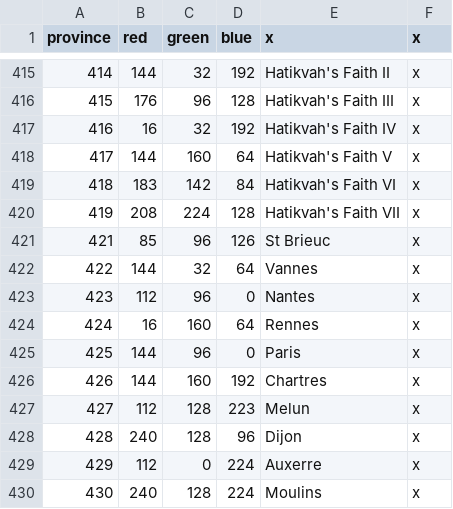
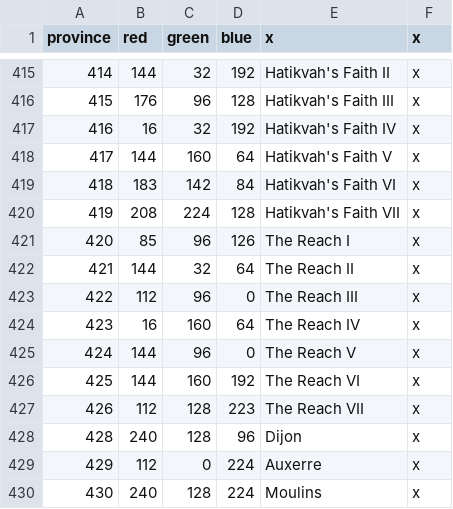
Before and after one commit to s-williams/Victoria-2-X, a CSV file: map/definition.csv, drawn as a sheet; only a part is shown, gaps mark what is left out; the diff names each change by its address in the sheet, - before the commit and + after, or states it on an @@ line.

```diff
--- a/map/definition.csv
+++ b/map/definition.csv
@@ column A (province) renumbered between rows 421 and 427 @@
-E421 (x): St Brieuc
+E421 (x): The Reach I
-E422 (x): Vannes
+E422 (x): The Reach II
-E423 (x): Nantes
+E423 (x): The Reach III
-E424 (x): Rennes
+E424 (x): The Reach IV
-E425 (x): Paris
+E425 (x): The Reach V
-E426 (x): Chartres
+E426 (x): The Reach VI
-E427 (x): Melun
+E427 (x): The Reach VII
```
Also changed, not shown: localisation/map.csv, 10 other files.
